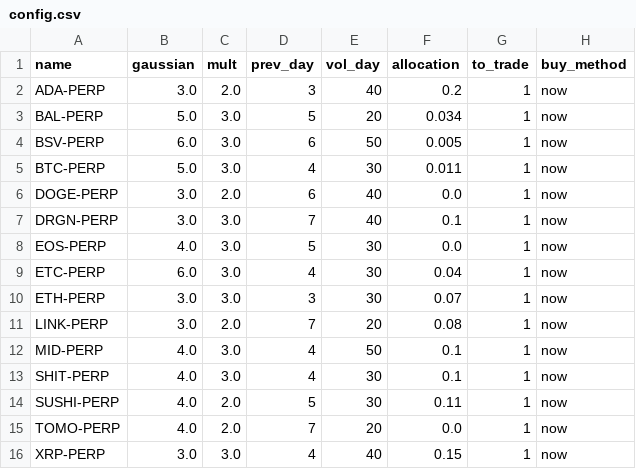
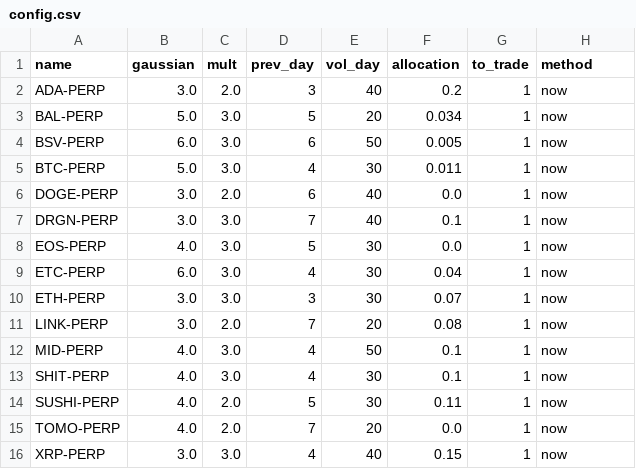
Before and after one commit to warproxxx/algorithms, a CSV file: algos/altcoin/config.csv, drawn as a sheet.

```diff
--- a/algos/altcoin/config.csv
+++ b/algos/altcoin/config.csv
@@ -1,2 +1,2 @@
-name,gaussian,mult,prev_day,vol_day,allocation,to_trade,buy_method
+name,gaussian,mult,prev_day,vol_day,allocation,to_trade,method
 ADA-PERP,3.0,2.0,3,40,0.2,1,now
```
Also changed, not shown: pairs.csv, 9 other files.
